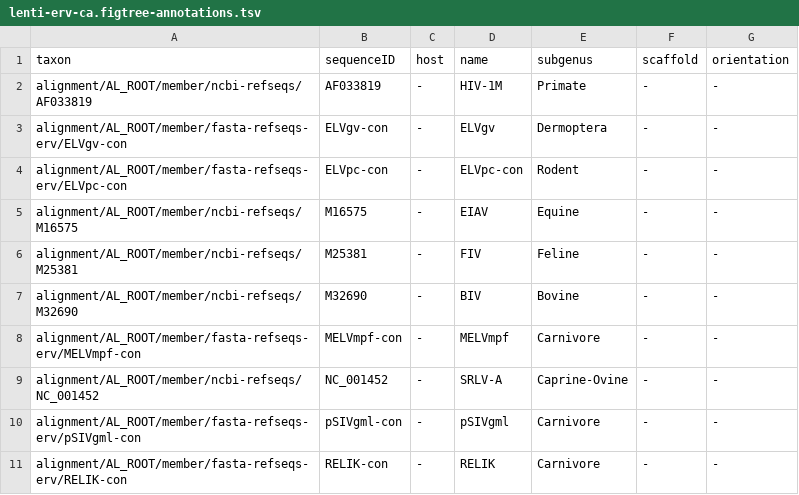
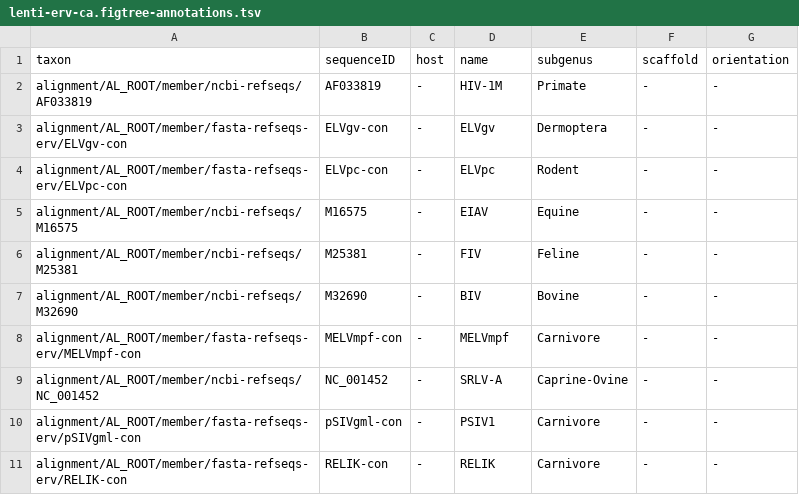
Before and after one commit to giffordlabcvr/Lentivirus-GLUE, a TSV file: trees/erv-root/lenti-erv-ca.figtree-annotations.tsv, drawn as a sheet.

```diff
--- a/trees/erv-root/lenti-erv-ca.figtree-annotations.tsv
+++ b/trees/erv-root/lenti-erv-ca.figtree-annotations.tsv
@@ -3,3 +3,3 @@ alignment/AL_ROOT/member/ncbi-refseqs/AF033819	AF033819	-	HIV-1M 	Primate	-	-
 alignment/AL_ROOT/member/fasta-refseqs-erv/ELVgv-con	ELVgv-con	-	ELVgv	Dermoptera	-	-
-alignment/AL_ROOT/member/fasta-refseqs-erv/ELVpc-con	ELVpc-con	-	ELVpc-con	Rodent	-	-
+alignment/AL_ROOT/member/fasta-refseqs-erv/ELVpc-con	ELVpc-con	-	ELVpc	Rodent	-	-
 alignment/AL_ROOT/member/ncbi-refseqs/M16575	M16575	-	EIAV 	Equine	-	-
@@ -9,3 +9,3 @@ alignment/AL_ROOT/member/fasta-refseqs-erv/MELVmpf-con	MELVmpf-con	-	MELVmpf	Car
 alignment/AL_ROOT/member/ncbi-refseqs/NC_001452	NC_001452	-	SRLV-A 	Caprine-Ovine	-	-
-alignment/AL_ROOT/member/fasta-refseqs-erv/pSIVgml-con	pSIVgml-con	-	pSIVgml	Carnivore	-	-
+alignment/AL_ROOT/member/fasta-refseqs-erv/pSIVgml-con	pSIVgml-con	-	PSIV1	Carnivore	-	-
 alignment/AL_ROOT/member/fasta-refseqs-erv/RELIK-con	RELIK-con	-	RELIK	Carnivore	-	-
```
Also changed, not shown: trees/erv-root/lenti-erv-in.figtree-annotations.tsv, trees/erv-root/lenti-erv-ma.figtree-annotations.tsv, 6 other files.
